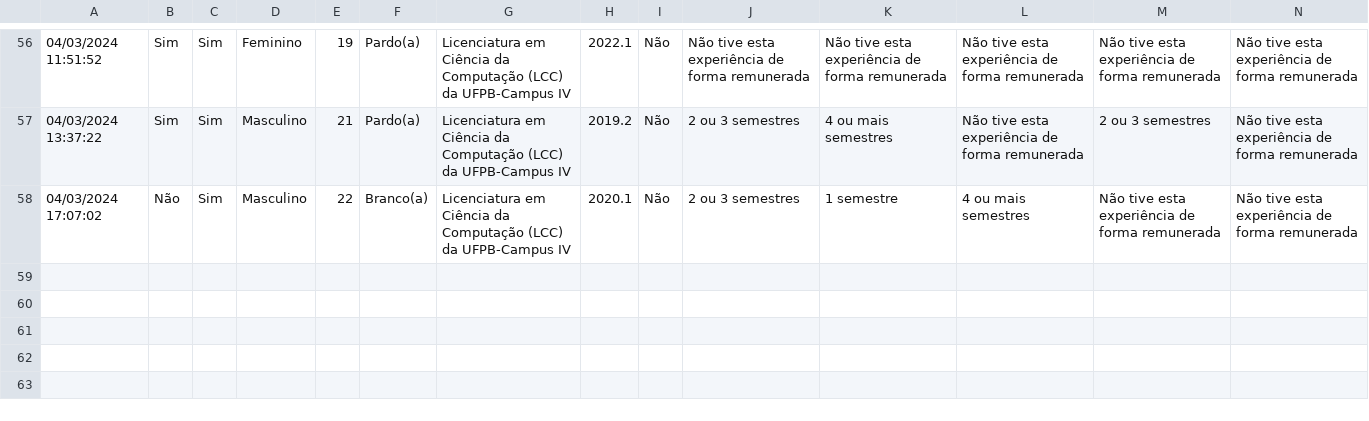
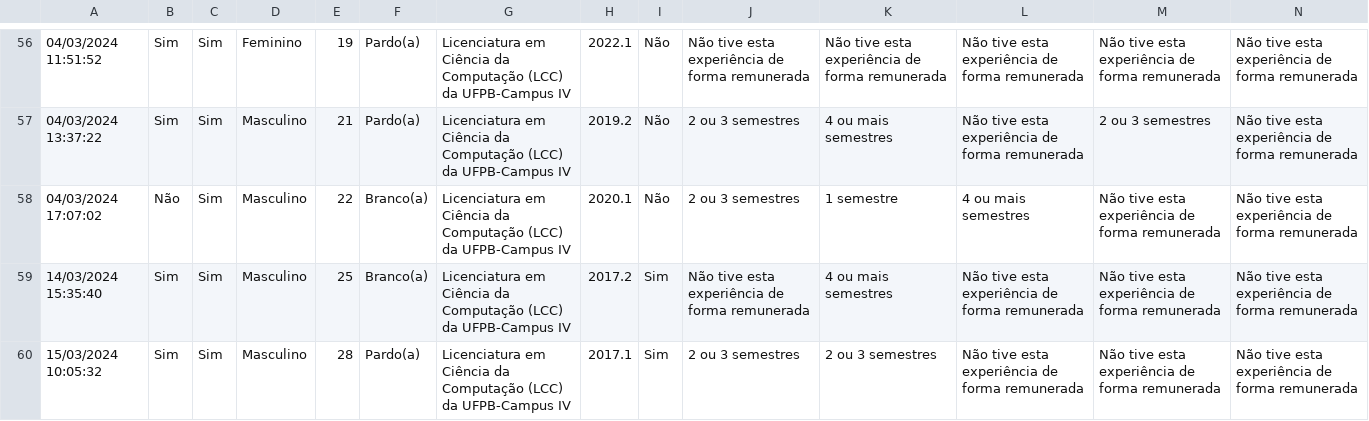
Before and after one commit to ademilson-w6/tcc, a CSV file: Cópia de Impacto dos Estágios e Trabalhos Paralelos na Motivação Acadêmica.csv, drawn as a sheet; only a part is shown, gaps mark what is left out; rows hold the shown columns only; the diff names each change by its address in the sheet, - before the commit and + after, or states it on an @@ line.

Commit message:
Update Cópia de Impacto dos Estágios e Trabalhos Paralelos na Motivação Acadêmica.csv

```diff
--- a/Cópia de Impacto dos Estágios e Trabalhos Paralelos na Motivação Acadêmica.csv
+++ b/Cópia de Impacto dos Estágios e Trabalhos Paralelos na Motivação Acadêmica.csv
+row 59: 14/03/2024 15:35:40 | Sim | Sim | Masculino | 25 | Branco(a) | Licenciatura em Ciência da Computação (LCC) da UFPB-Campus IV | 2017.2 | Sim | Não tive esta experiência de forma remunerada | 4 ou mais semestres | Não tive esta experiência de forma remunerada | Não tive esta experiência de forma remunerada | Não tive esta experiência de forma remunerada
+row 60: 15/03/2024 10:05:32 | Sim | Sim | Masculino | 28 | Pardo(a) | Licenciatura em Ciência da Computação (LCC) da UFPB-Campus IV | 2017.1 | Sim | 2 ou 3 semestres | 2 ou 3 semestres | Não tive esta experiência de forma remunerada | Não tive esta experiência de forma remunerada | Não tive esta experiência de forma remunerada
```
